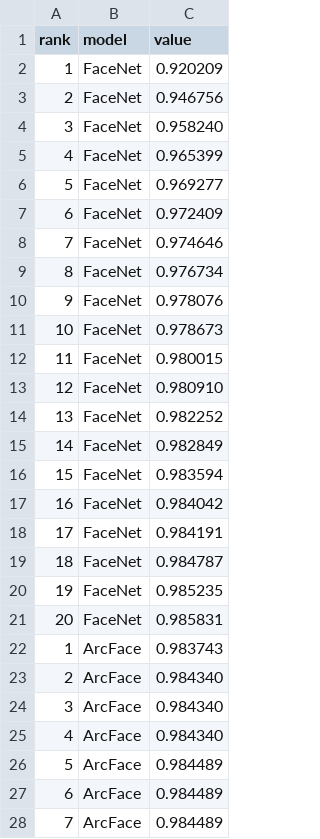
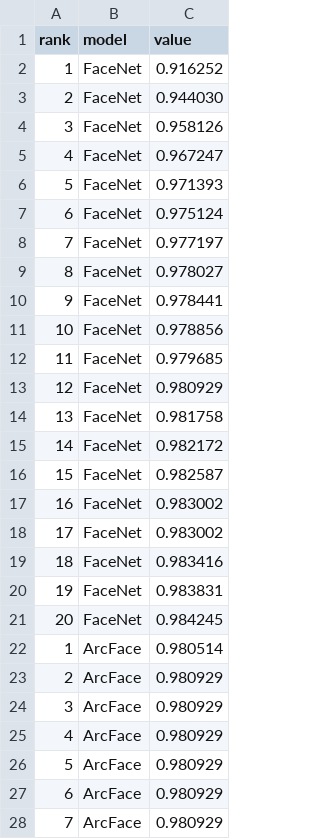
Before and after one commit to SouidiAmine/faceRecognitionForIdentification, a CSV file: evaluation/cmc.csv, drawn as a sheet; only a part is shown; the diff covers the shown part only.

```diff
--- a/evaluation/cmc.csv
+++ b/evaluation/cmc.csv
@@ -1,28 +1,28 @@
 rank,model,value
-1,FaceNet,0.920209
-2,FaceNet,0.946756
-3,FaceNet,0.958240
-4,FaceNet,0.965399
-5,FaceNet,0.969277
-6,FaceNet,0.972409
-7,FaceNet,0.974646
-8,FaceNet,0.976734
-9,FaceNet,0.978076
-10,FaceNet,0.978673
-11,FaceNet,0.980015
-12,FaceNet,0.980910
-13,FaceNet,0.982252
-14,FaceNet,0.982849
-15,FaceNet,0.983594
-16,FaceNet,0.984042
-17,FaceNet,0.984191
-18,FaceNet,0.984787
-19,FaceNet,0.985235
-20,FaceNet,0.985831
-1,ArcFace,0.983743
-2,ArcFace,0.984340
-3,ArcFace,0.984340
-4,ArcFace,0.984340
-5,ArcFace,0.984489
-6,ArcFace,0.984489
-7,ArcFace,0.984489
+1,FaceNet,0.916252
+2,FaceNet,0.944030
+3,FaceNet,0.958126
+4,FaceNet,0.967247
+5,FaceNet,0.971393
+6,FaceNet,0.975124
+7,FaceNet,0.977197
+8,FaceNet,0.978027
+9,FaceNet,0.978441
+10,FaceNet,0.978856
+11,FaceNet,0.979685
+12,FaceNet,0.980929
+13,FaceNet,0.981758
+14,FaceNet,0.982172
+15,FaceNet,0.982587
+16,FaceNet,0.983002
+17,FaceNet,0.983002
+18,FaceNet,0.983416
+19,FaceNet,0.983831
+20,FaceNet,0.984245
+1,ArcFace,0.980514
+2,ArcFace,0.980929
+3,ArcFace,0.980929
+4,ArcFace,0.980929
+5,ArcFace,0.980929
+6,ArcFace,0.980929
+7,ArcFace,0.980929
```
Also changed, not shown: 13 edited cells elsewhere in this file, 25 other files.
